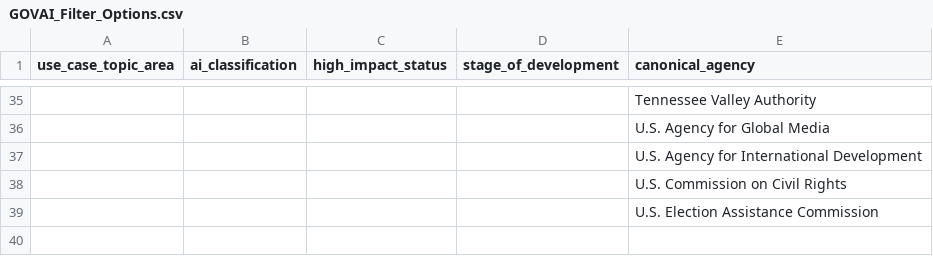
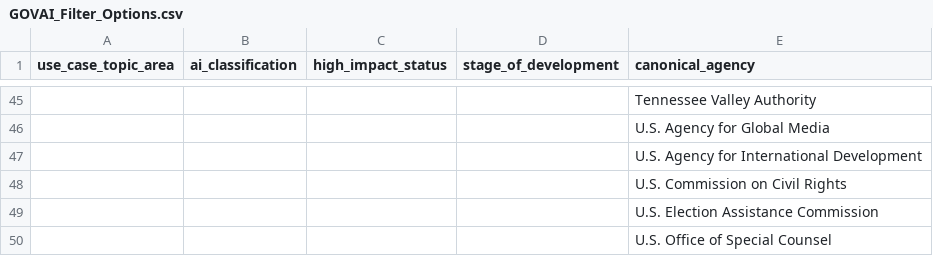
Before and after one commit to triphora/govaifiles.org, a CSV file: frontend/GOVAI_Filter_Options.csv, drawn as a sheet; only a part is shown, gaps mark what is left out; the diff covers the shown part only; the diff names each change by its address in the sheet, - before the commit and + after, or states it on an @@ line.

```diff
--- a/frontend/GOVAI_Filter_Options.csv
+++ b/frontend/GOVAI_Filter_Options.csv
+row 50:  |  |  |  | U.S. Office of Special Counsel
```
Also changed, not shown: 10 added rows elsewhere in this file, 3 other files.
